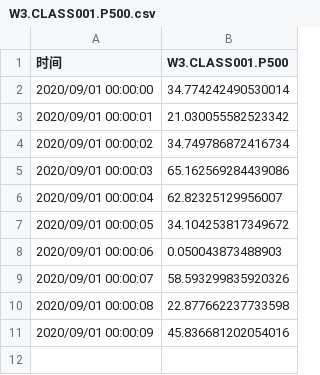
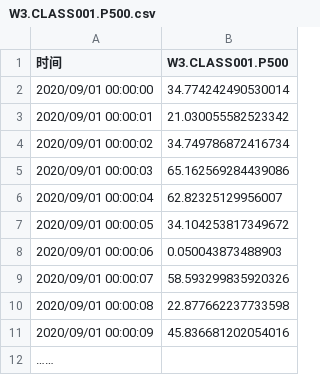
Before and after one commit to tangxinhai/DolphinDB-vs-OpenPlant, a CSV file: W3.CLASS001.P500.csv, drawn as a sheet; the diff names each change by its address in the sheet, - before the commit and + after, or states it on an @@ line.

Commit message:
Update W3.CLASS001.P500.csv

```diff
--- a/W3.CLASS001.P500.csv
+++ b/W3.CLASS001.P500.csv
+row 12: ……
```
